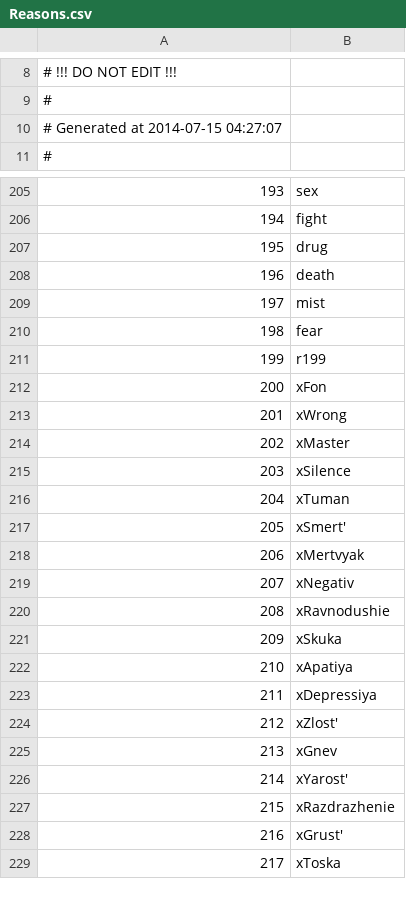
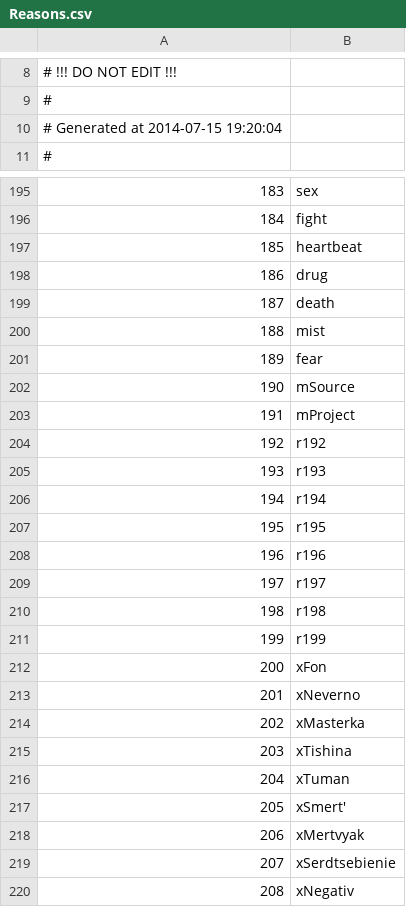
Before and after one commit to Kreyl/armlet, a CSV file: MusicProcessor/Reasons.csv, drawn as a sheet; only a part is shown, gaps mark what is left out; the shorter side is filled out with more unchanged rows; the diff covers the shown part only; the diff names each change by its address in the sheet, - before the commit and + after, or states it on an @@ line.

Commit message:
Reasons/emotions rearranged

```diff
--- a/MusicProcessor/Reasons.csv
+++ b/MusicProcessor/Reasons.csv
@@ column A renumbered from row 10 down @@
+row 197: 185 | heartbeat
@@ row 18 moved to row 202: 190 @@
@@ row 19 moved to row 203: 191 @@
+row 204: 192 | r192
+row 205: 193 | r193
+row 206: 194 | r194
+row 207: 195 | r195
+row 208: 196 | r196
+row 209: 197 | r197
+row 210: 198 | r198
-B213: xWrong
+B213: xNeverno
-B214: xMaster
+B214: xMasterka
-B215: xSilence
+B215: xTishina
+row 219: 207 | xSerdtsebienie
```
Also changed, not shown: 3 added rows, 11 removed rows, 33 moved rows and 1 edited cell elsewhere in this file, MusicProcessor/Intentions.csv, MusicProcessor/Locations.csv, 3 other files.
